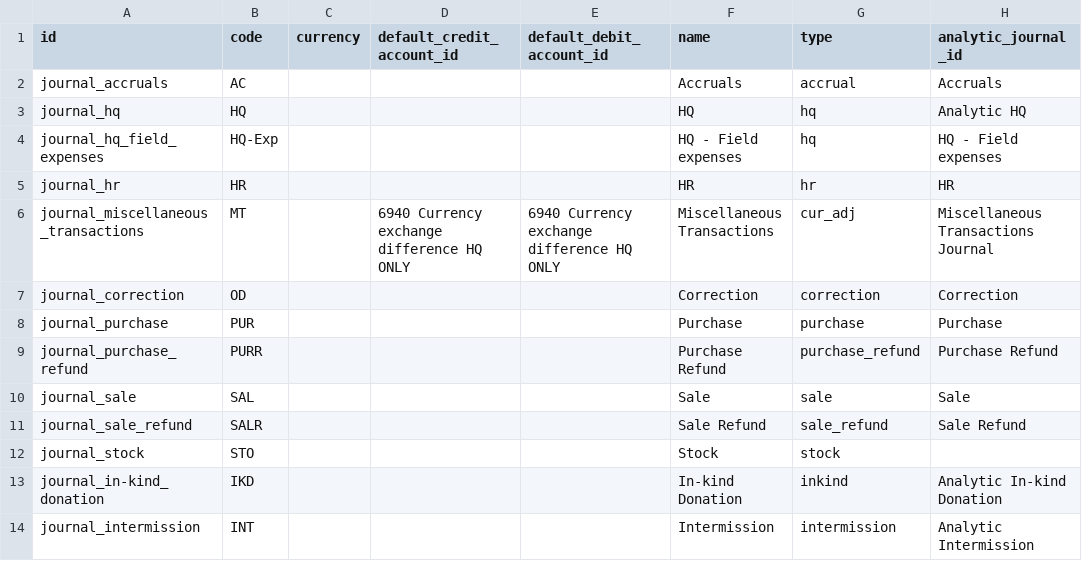
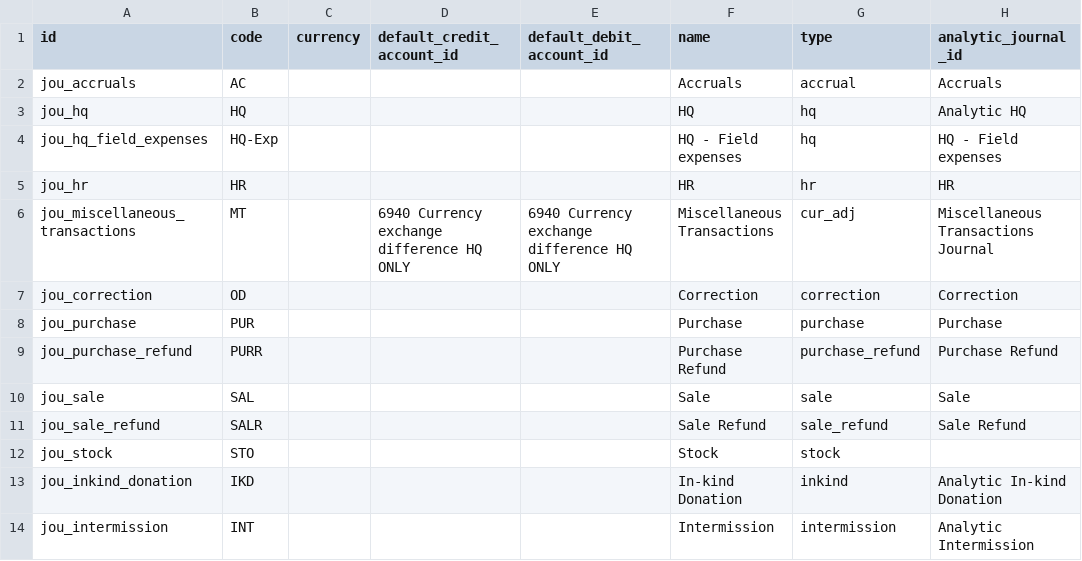
Before and after one commit to Unifield/unifield-server, a CSV file: msf_sync_data_post_synchro/data/account.journal.csv, drawn as a sheet.

```diff
--- a/msf_sync_data_post_synchro/data/account.journal.csv
+++ b/msf_sync_data_post_synchro/data/account.journal.csv
@@ -1,14 +1,14 @@
 "id","code","currency","default_credit_account_id","default_debit_account_id","name","type","analytic_journal_id"
-"journal_accruals","AC","","","","Accruals","accrual","Accruals"
-"journal_hq","HQ","","","","HQ","hq","Analytic HQ"
-"journal_hq_field_expenses","HQ-Exp","","","","HQ - Field expenses","hq","HQ - Field expenses"
-"journal_hr","HR","","","","HR","hr","HR"
-"journal_miscellaneous_transactions","MT","","6940 Currency exchange difference HQ ONLY","6940 Currency exchange difference HQ ONLY","Miscellaneous Transactions","cur_adj","Miscellaneous Transactions Journal"
-"journal_correction","OD","","","","Correction","correction","Correction"
-"journal_purchase","PUR","","","","Purchase","purchase","Purchase"
-"journal_purchase_refund","PURR","","","","Purchase Refund","purchase_refund","Purchase Refund"
-"journal_sale","SAL","","","","Sale","sale","Sale"
-"journal_sale_refund","SALR","","","","Sale Refund","sale_refund","Sale Refund"
-"journal_stock","STO","","","","Stock","stock",""
-"journal_in-kind_donation","IKD","","","","In-kind Donation","inkind","Analytic In-kind Donation"
-"journal_intermission","INT","","","","Intermission","intermission","Analytic Intermission"
+"jou_accruals","AC","","","","Accruals","accrual","Accruals"
+"jou_hq","HQ","","","","HQ","hq","Analytic HQ"
+"jou_hq_field_expenses","HQ-Exp","","","","HQ - Field expenses","hq","HQ - Field expenses"
+"jou_hr","HR","","","","HR","hr","HR"
+"jou_miscellaneous_transactions","MT","","6940 Currency exchange difference HQ ONLY","6940 Currency exchange difference HQ ONLY","Miscellaneous Transactions","cur_adj","Miscellaneous Transactions Journal"
+"jou_correction","OD","","","","Correction","correction","Correction"
+"jou_purchase","PUR","","","","Purchase","purchase","Purchase"
+"jou_purchase_refund","PURR","","","","Purchase Refund","purchase_refund","Purchase Refund"
+"jou_sale","SAL","","","","Sale","sale","Sale"
+"jou_sale_refund","SALR","","","","Sale Refund","sale_refund","Sale Refund"
+"jou_stock","STO","","","","Stock","stock",""
+"jou_inkind_donation","IKD","","","","In-kind Donation","inkind","Analytic In-kind Donation"
+"jou_intermission","INT","","","","Intermission","intermission","Analytic Intermission"
```
Also changed, not shown: msf_sync_data_post_synchro/data/account.analytic.journal.csv.
